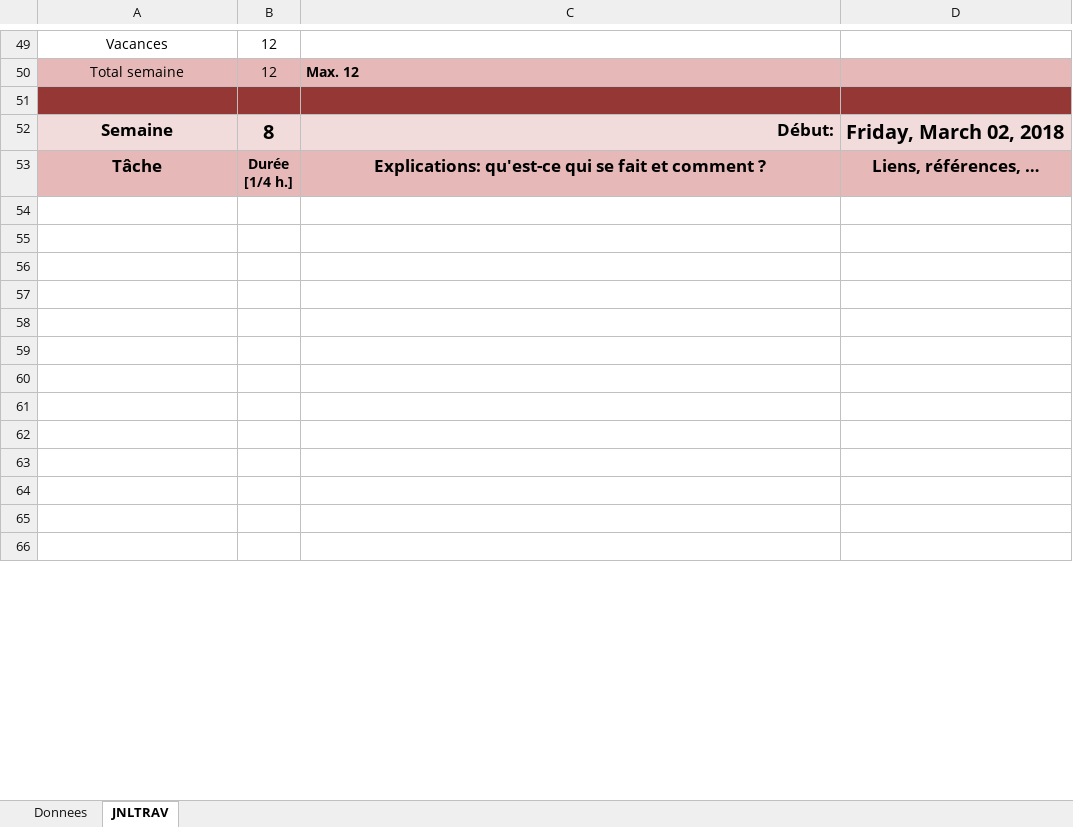
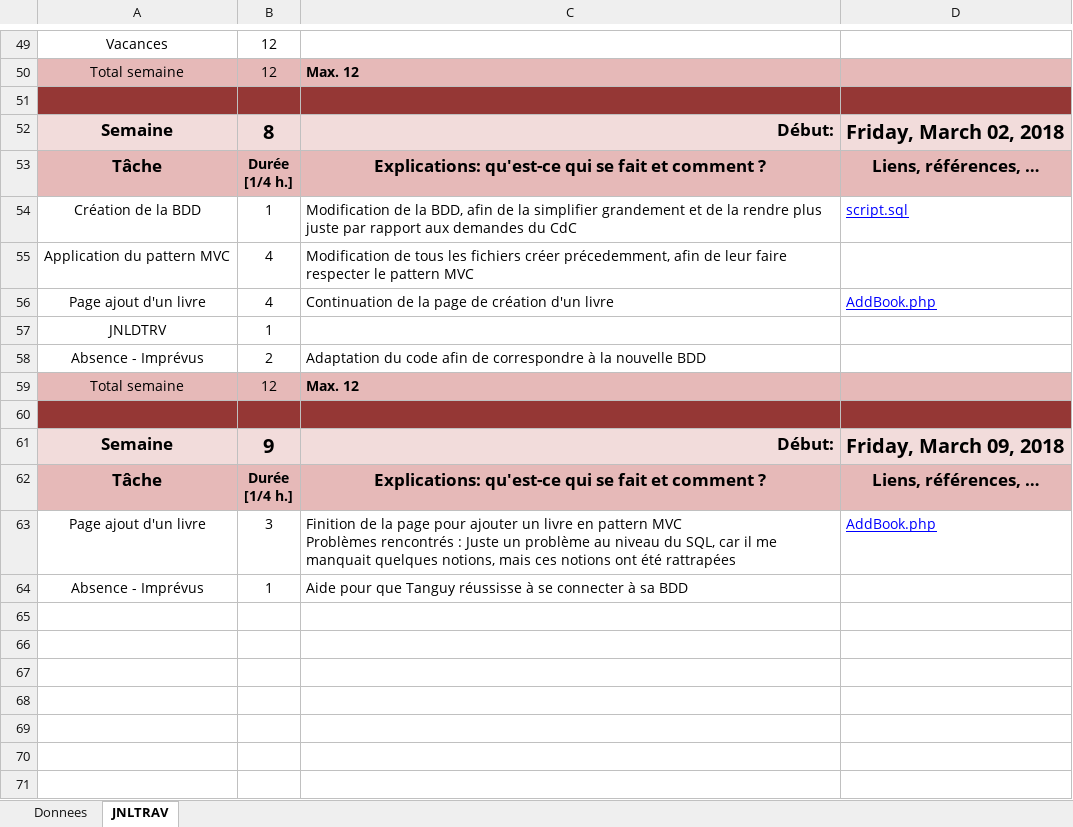
Before and after one commit to Sadiqueee/P_133-BookSite, an Excel workbook: silvestrge/X-040-silvestrge-JNLDTRV.xlsm, sheet JNLTRAV, drawn as a sheet; only a part is shown, gaps mark what is left out; the shorter side is filled out with more unchanged rows; values as stored, in another font and other column widths than the file's, no borders; charts and pictures not drawn; ↵ is a line break in a cell; the diff covers the shown part only; the diff names each change by its address in the sheet, - before the commit and + after, or states it on an @@ line.

Commit message:
Modification du code avec les prépare, execute

```diff
--- a/silvestrge/X-040-silvestrge-JNLDTRV.xlsm (sheet JNLTRAV)
+++ b/silvestrge/X-040-silvestrge-JNLDTRV.xlsm (sheet JNLTRAV)
+row 54: Création de la BDD | 1 | Modification de la BDD, afin de la simplifier grandement et de la rendre plus juste par rapport aux demandes du CdC | script.sql
+row 55: Application du pattern MVC | 4 | Modification de tous les fichiers créer précedemment, afin de leur faire respecter le pattern MVC
+row 56: Page ajout d'un livre | 4 | Continuation de la page de création d'un livre | AddBook.php
+row 57: JNLDTRV | 1
+row 58: Absence - Imprévus | 2 | Adaptation du code afin de correspondre à la nouvelle BDD
+row 59: Total semaine | 12 | Max. 12
+row 60: (empty)
@@ row 71 moved to row 61: Semaine @@
@@ row 72 moved to row 62: Tâche @@
+row 63: Page ajout d'un livre | 3 | Finition de la page pour ajouter un livre en pattern MVC ↵ Problèmes rencontrés : Juste un problème au niveau du SQL, car il me manquait quelques notions, mais ces notions ont été rattrapées | AddBook.php
+row 64: Absence - Imprévus | 1 | Aide pour que Tanguy réussisse à se connecter à sa BDD
```
Also changed, not shown: 19 removed rows and 1 edited cell elsewhere in this sheet, sheet Donnees, charts or pictures, 8 other files.
